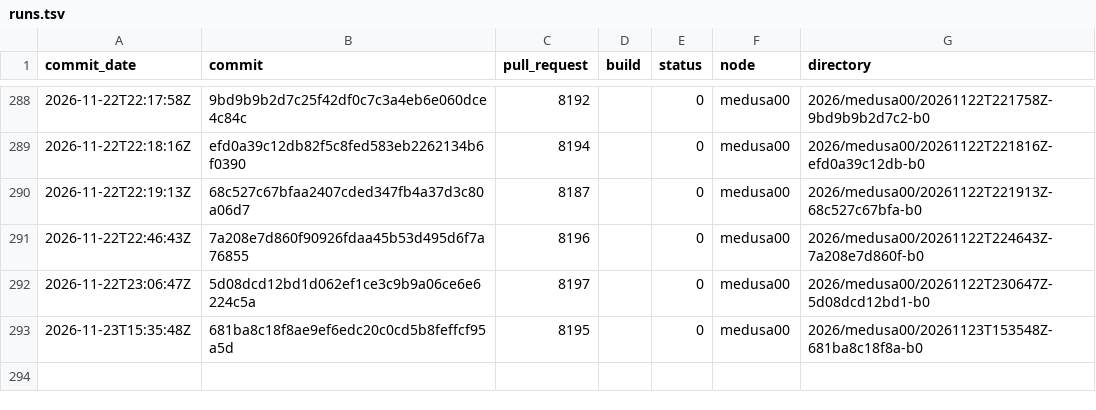
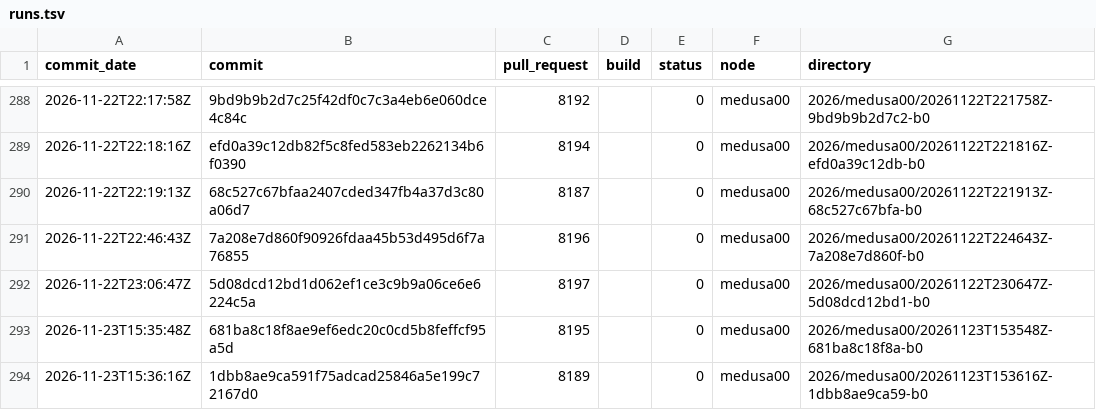
Before and after one commit to TheHPXProject/hpx-performance, a TSV file: runs.tsv, drawn as a sheet; only a part is shown, gaps mark what is left out; the diff names each change by its address in the sheet, - before the commit and + after, or states it on an @@ line.

```diff
--- a/runs.tsv
+++ b/runs.tsv
+row 294: 2026-11-23T15:36:16Z | 1dbb8ae9ca591f75adcad25846a5e199c72167d0 | 8189 |  | 0 | medusa00 | 2026/medusa00/20261123T153616Z-1dbb8ae9ca59-b0
```
Also changed, not shown: 32 other files.
